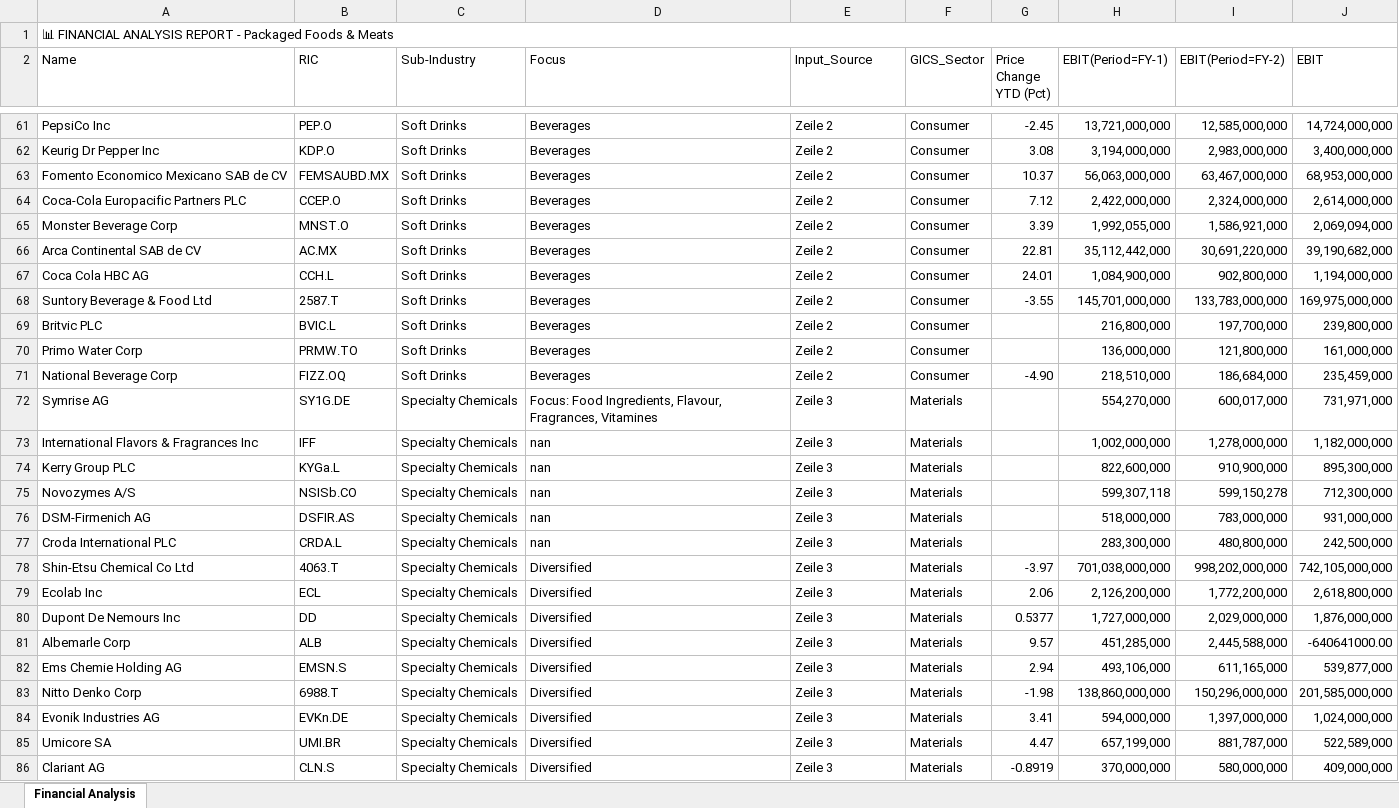
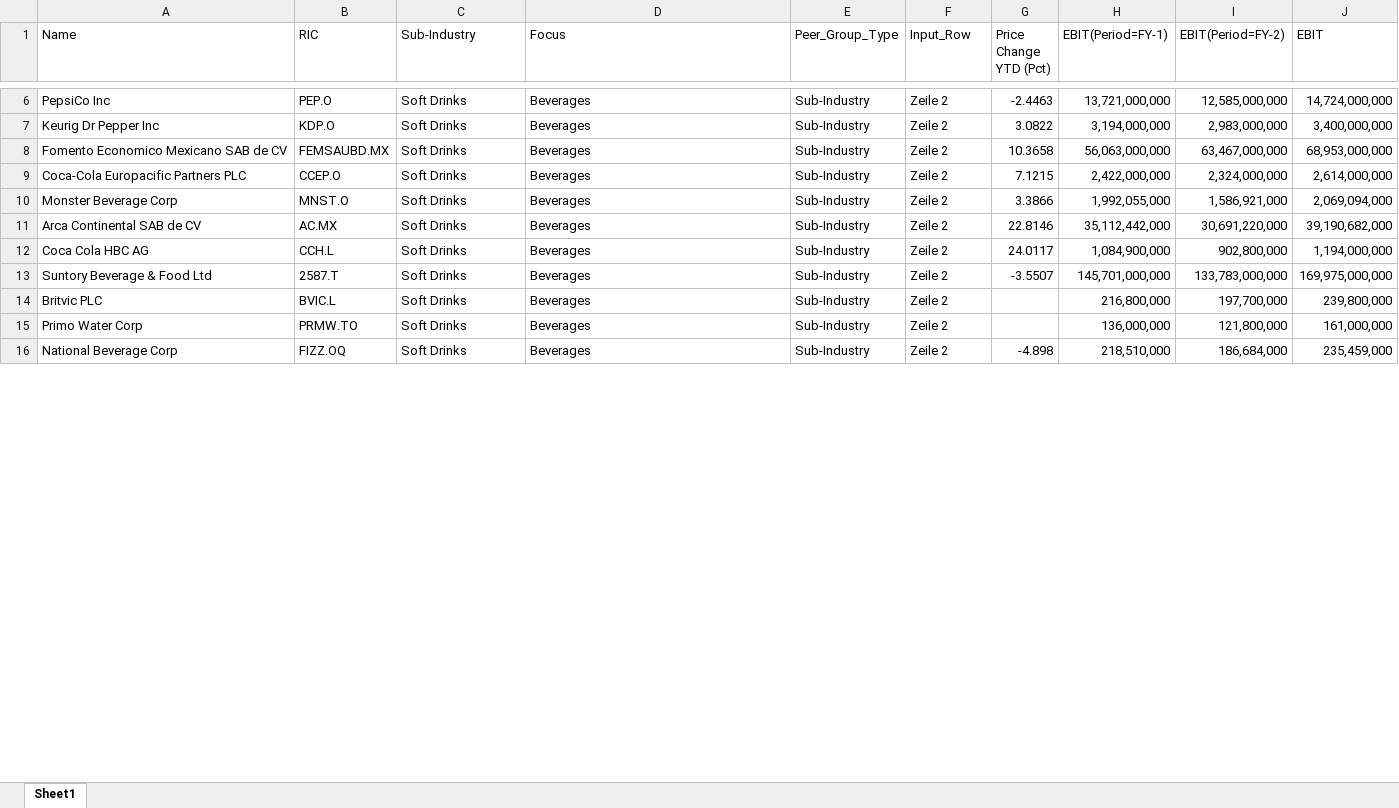
Before and after one commit to Midaspavia/excel_data_script, an Excel workbook: excel_data/output.xlsx, sheet Sheet1, drawn as a sheet; only a part is shown, gaps mark what is left out; values as stored, in another font and other column widths than the file's, no cell formats; removed rows and columns are numbered as before the commit, all else as after; the diff covers the shown part only; the diff names each change by its address in the sheet, - before the commit and + after, or states it on an @@ line.

```diff
--- a/excel_data/output.xlsx (sheet Sheet1)
+++ b/excel_data/output.xlsx (sheet Sheet1)
-sheet tab: Financial Analysis
+sheet tab: Sheet1
-row 1: 📊 FINANCIAL ANALYSIS REPORT - Packaged Foods & Meats
-E1: Input_Source
+E1: Peer_Group_Type
-F1: GICS_Sector
+F1: Input_Row
-E6:E16 (Peer_Group_Type): Zeile 2
+E6:E16 (Peer_Group_Type): Sub-Industry
-F6:F16 (Input_Row): Consumer
+F6:F16 (Input_Row): Zeile 2
-G6 (Price Change YTD (Pct)): -2.45
+G6 (Price Change YTD (Pct)): -2.4463
-G7 (Price Change YTD (Pct)): 3.08
+G7 (Price Change YTD (Pct)): 3.0822
-G8 (Price Change YTD (Pct)): 10.37
+G8 (Price Change YTD (Pct)): 10.3658
-G9 (Price Change YTD (Pct)): 7.12
+G9 (Price Change YTD (Pct)): 7.1215
-G10 (Price Change YTD (Pct)): 3.39
+G10 (Price Change YTD (Pct)): 3.3866
-G11 (Price Change YTD (Pct)): 22.81
+G11 (Price Change YTD (Pct)): 22.8146
-G12 (Price Change YTD (Pct)): 24.01
+G12 (Price Change YTD (Pct)): 24.0117
-G13 (Price Change YTD (Pct)): -3.55
+G13 (Price Change YTD (Pct)): -3.5507
-G16 (Price Change YTD (Pct)): -4.90
+G16 (Price Change YTD (Pct)): -4.898
-row 72: Symrise AG | SY1G.DE | Specialty Chemicals | Focus: Food Ingredients, Flavour, Fragrances, Vitamines | Zeile 3 | Materials |  | 554,270,000 | 600,017,000 | 731,971,000
-row 73: International Flavors & Fragrances Inc | IFF | Specialty Chemicals | nan | Zeile 3 | Materials |  | 1,002,000,000 | 1,278,000,000 | 1,182,000,000
-row 74: Kerry Group PLC | KYGa.L | Specialty Chemicals | nan | Zeile 3 | Materials |  | 822,600,000 | 910,900,000 | 895,300,000
-row 75: Novozymes A/S | NSISb.CO | Specialty Chemicals | nan | Zeile 3 | Materials |  | 599,307,118 | 599,150,278 | 712,300,000
-row 76: DSM-Firmenich AG | DSFIR.AS | Specialty Chemicals | nan | Zeile 3 | Materials |  | 518,000,000 | 783,000,000 | 931,000,000
-row 77: Croda International PLC | CRDA.L | Specialty Chemicals | nan | Zeile 3 | Materials |  | 283,300,000 | 480,800,000 | 242,500,000
-row 78: Shin-Etsu Chemical Co Ltd | 4063.T | Specialty Chemicals | Diversified | Zeile 3 | Materials | -3.97 | 701,038,000,000 | 998,202,000,000 | 742,105,000,000
-row 79: Ecolab Inc | ECL | Specialty Chemicals | Diversified | Zeile 3 | Materials | 2.06 | 2,126,200,000 | 1,772,200,000 | 2,618,800,000
-row 80: Dupont De Nemours Inc | DD | Specialty Chemicals | Diversified | Zeile 3 | Materials | 0.5377 | 1,727,000,000 | 2,029,000,000 | 1,876,000,000
-row 81: Albemarle Corp | ALB | Specialty Chemicals | Diversified | Zeile 3 | Materials | 9.57 | 451,285,000 | 2,445,588,000 | -640641000.00
-row 82: Ems Chemie Holding AG | EMSN.S | Specialty Chemicals | Diversified | Zeile 3 | Materials | 2.94 | 493,106,000 | 611,165,000 | 539,877,000
-row 83: Nitto Denko Corp | 6988.T | Specialty Chemicals | Diversified | Zeile 3 | Materials | -1.98 | 138,860,000,000 | 150,296,000,000 | 201,585,000,000
-row 84: Evonik Industries AG | EVKn.DE | Specialty Chemicals | Diversified | Zeile 3 | Materials | 3.41 | 594,000,000 | 1,397,000,000 | 1,024,000,000
-row 85: Umicore SA | UMI.BR | Specialty Chemicals | Diversified | Zeile 3 | Materials | 4.47 | 657,199,000 | 881,787,000 | 522,589,000
-row 86: Clariant AG | CLN.S | Specialty Chemicals | Diversified | Zeile 3 | Materials | -0.8919 | 370,000,000 | 580,000,000 | 409,000,000
```
Also changed, not shown: 8 added rows, 125 removed rows and 5 edited cells elsewhere in this sheet, cell formats, excel_data/input_user.xlsx, 2 other files.
